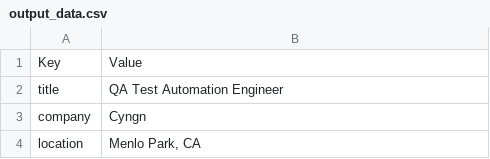
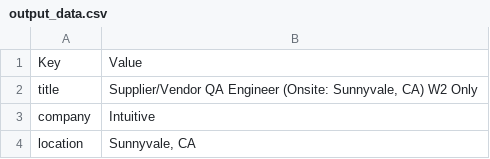
Before and after one commit to down-dive/LinkedIn_job_search, a CSV file: output_data.csv, drawn as a sheet; only a part is shown; the diff covers the shown part only.

```diff
--- a/output_data.csv
+++ b/output_data.csv
@@ -1,4 +1,4 @@
 Key,Value
-title,QA Test Automation Engineer
-company,Cyngn
-location,"Menlo Park, CA"
+title,"Supplier/Vendor QA Engineer (Onsite: Sunnyvale, CA) W2 Only"
+company,Intuitive
+location,"Sunnyvale, CA"
```
Also changed, not shown: 3 edited cells elsewhere in this file, 1 other file.
